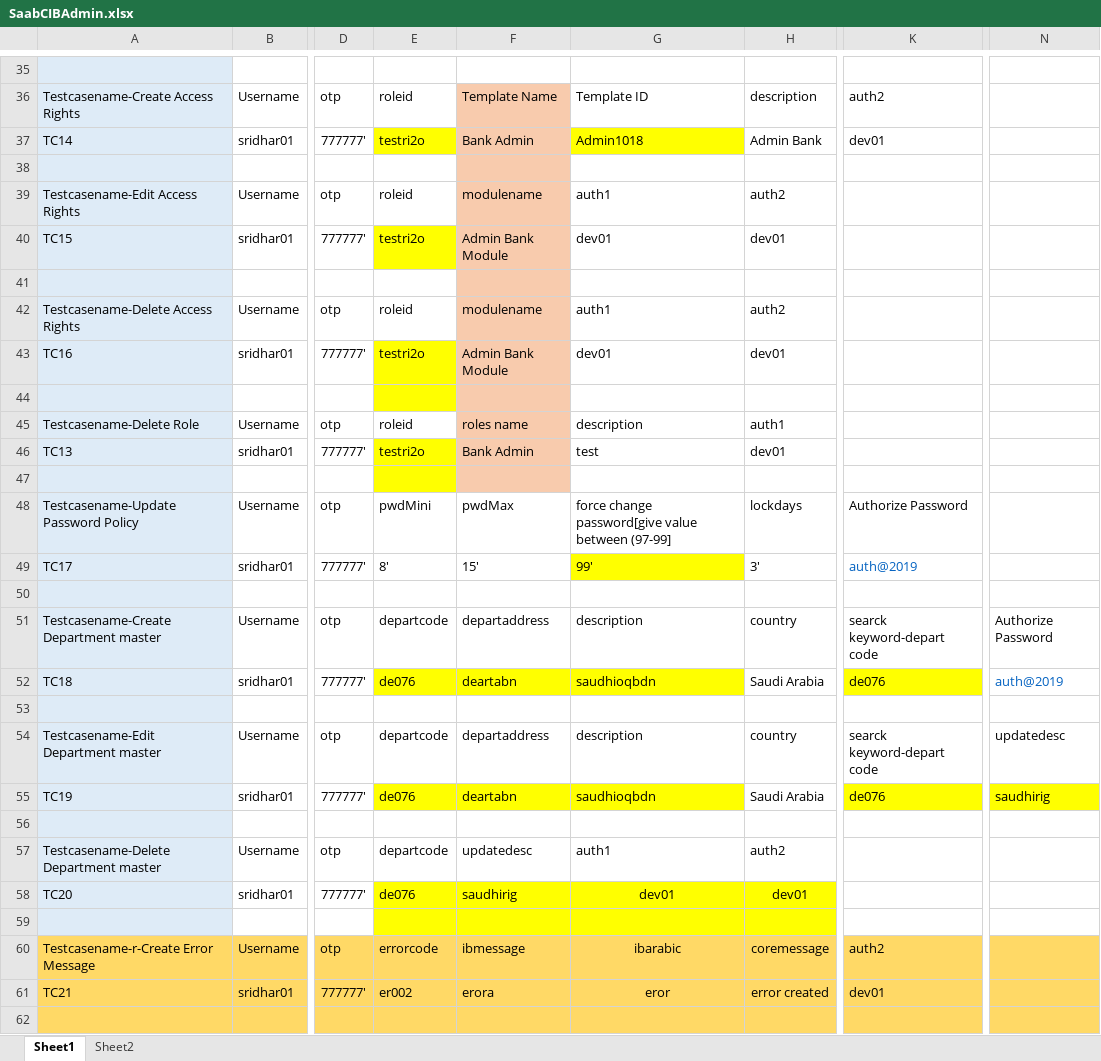
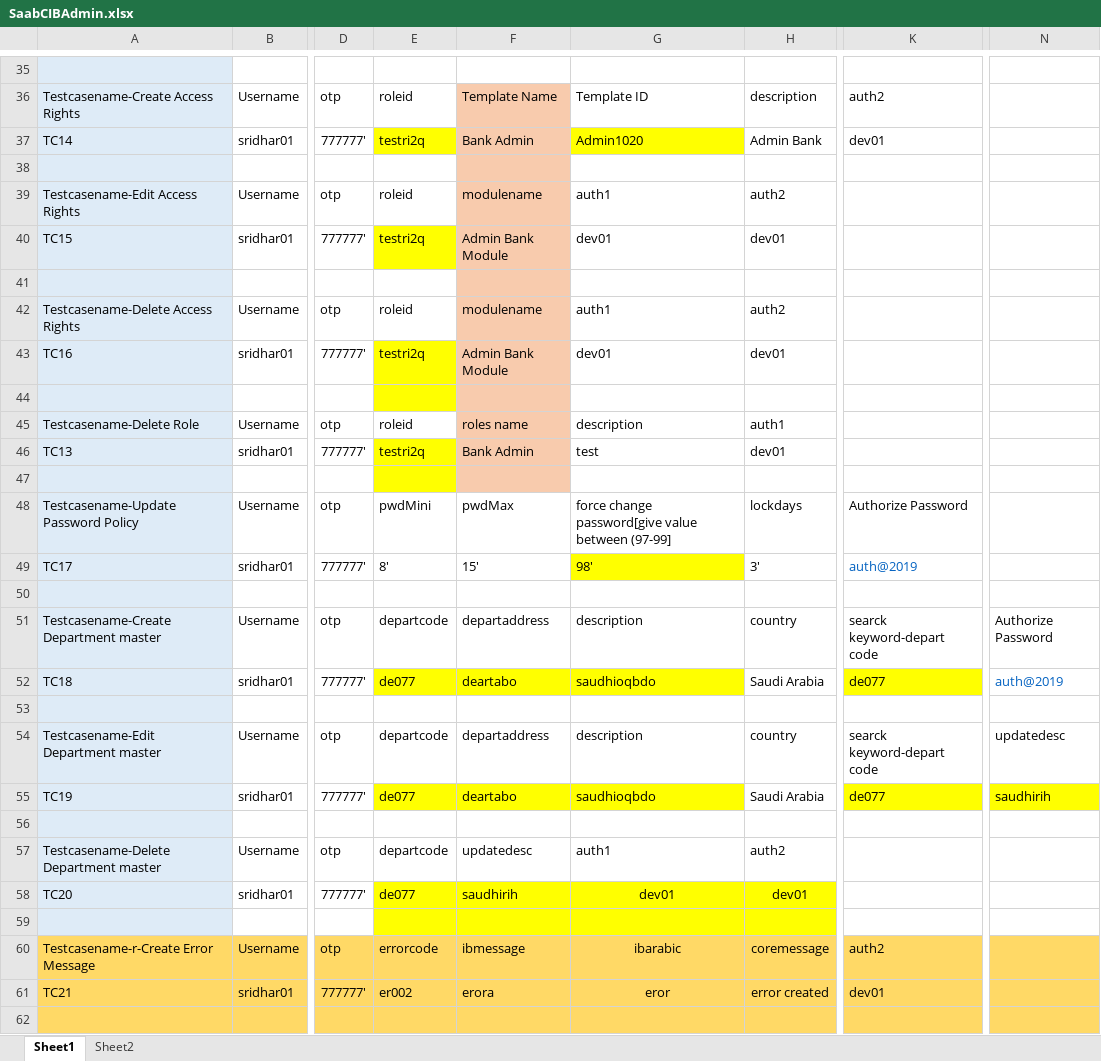
Before and after one commit to boopathivs1/sabbadmin, an Excel workbook: data/SaabCIBAdmin.xlsx, sheet Sheet1, drawn as a sheet; only a part is shown, gaps mark what is left out; values as stored, in another font and other column widths than the file's, no borders; the diff covers the shown part only; the diff names each change by its address in the sheet, - before the commit and + after, or states it on an @@ line.

```diff
--- a/data/SaabCIBAdmin.xlsx (sheet Sheet1)
+++ b/data/SaabCIBAdmin.xlsx (sheet Sheet1)
-E37: testri2o
+E37: testri2q
-G37: Admin1018
+G37: Admin1020
-E40: testri2o
+E40: testri2q
-E43: testri2o
+E43: testri2q
-E46: testri2o
+E46: testri2q
-G49: 99'
+G49: 98'
-E52: de076
+E52: de077
-F52: deartabn
+F52: deartabo
-G52: saudhioqbdn
+G52: saudhioqbdo
-K52: de076
+K52: de077
-E55: de076
+E55: de077
-F55: deartabn
+F55: deartabo
-G55: saudhioqbdn
+G55: saudhioqbdo
-K55: de076
+K55: de077
-N55: saudhirig
+N55: saudhirih
-E58: de076
+E58: de077
-F58: saudhirig
+F58: saudhirih
```
Also changed, not shown: 34 edited cells elsewhere in this sheet, 5 other files.
